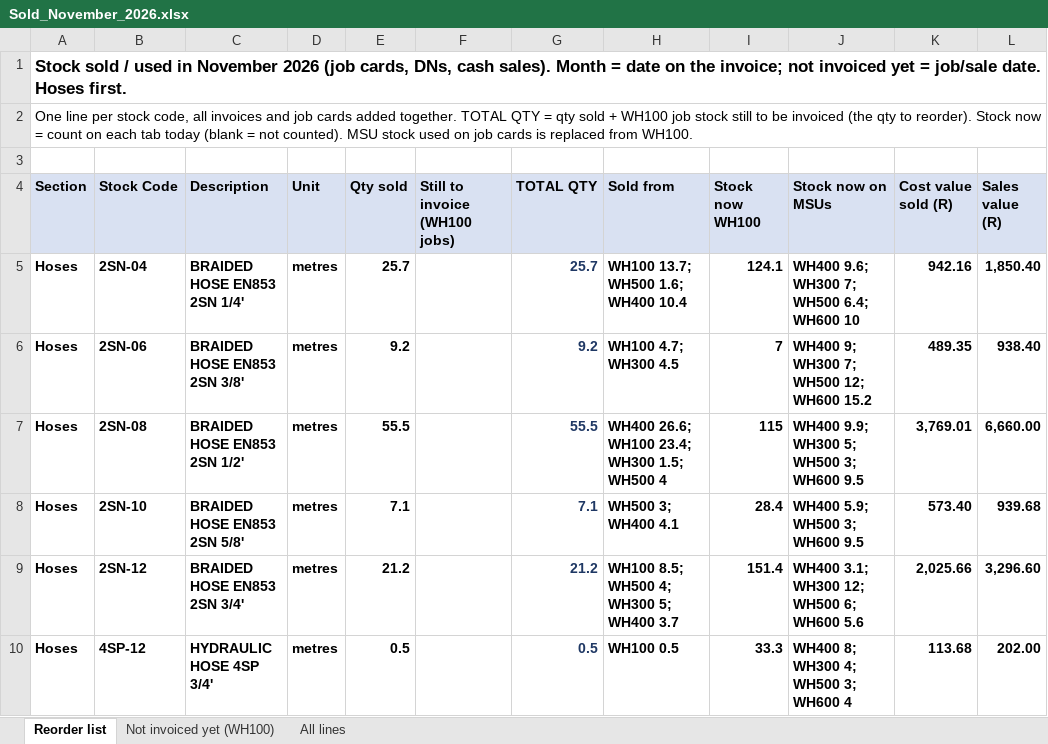
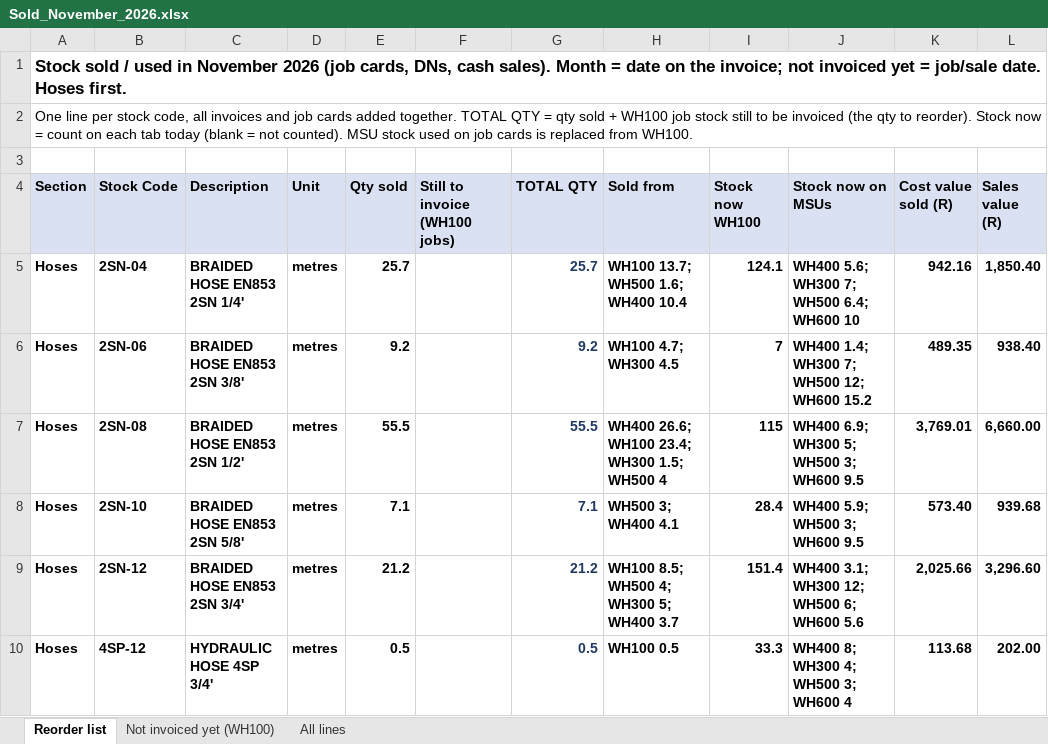
Before and after one commit to MichaelB1300/Pirtek-stock---live, an Excel workbook: Sold_November_2026.xlsx, sheet Reorder list, drawn as a sheet; only a part is shown; values as stored, in another font and other column widths than the file's, no borders; the diff names each change by its address in the sheet, - before the commit and + after, or states it on an @@ line.

```diff
--- a/Sold_November_2026.xlsx (sheet Reorder list)
+++ b/Sold_November_2026.xlsx (sheet Reorder list)
-J5 (Stock now on MSUs): WH400 9.6; WH300 7; WH500 6.4; WH600 10
+J5 (Stock now on MSUs): WH400 5.6; WH300 7; WH500 6.4; WH600 10
-J6 (Stock now on MSUs): WH400 9; WH300 7; WH500 12; WH600 15.2
+J6 (Stock now on MSUs): WH400 1.4; WH300 7; WH500 12; WH600 15.2
-J7 (Stock now on MSUs): WH400 9.9; WH300 5; WH500 3; WH600 9.5
+J7 (Stock now on MSUs): WH400 6.9; WH300 5; WH500 3; WH600 9.5
```
Also changed, not shown: 2 other files.
